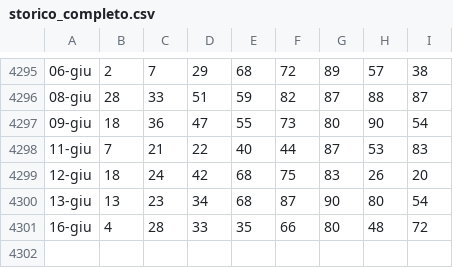
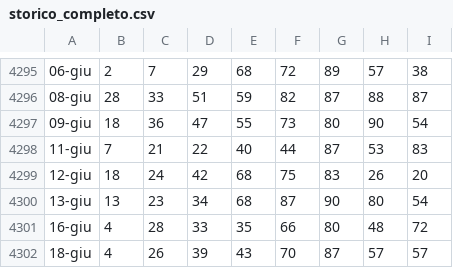
Before and after one commit to armentanom-eng/StatisticalData, a CSV file: storico_completo.csv, drawn as a sheet; only a part is shown, gaps mark what is left out; the diff names each change by its address in the sheet, - before the commit and + after, or states it on an @@ line.

```diff
--- a/storico_completo.csv
+++ b/storico_completo.csv
+row 4302: 18-giu | 4 | 26 | 39 | 43 | 70 | 87 | 57 | 57
```
